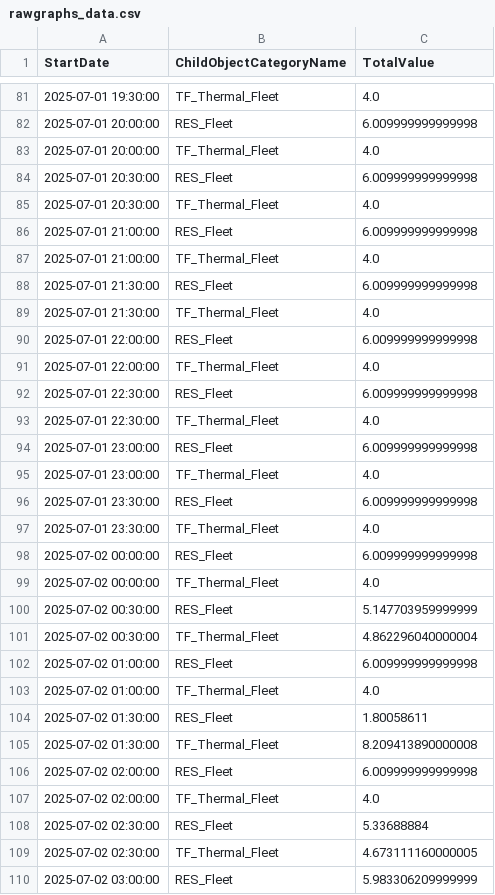
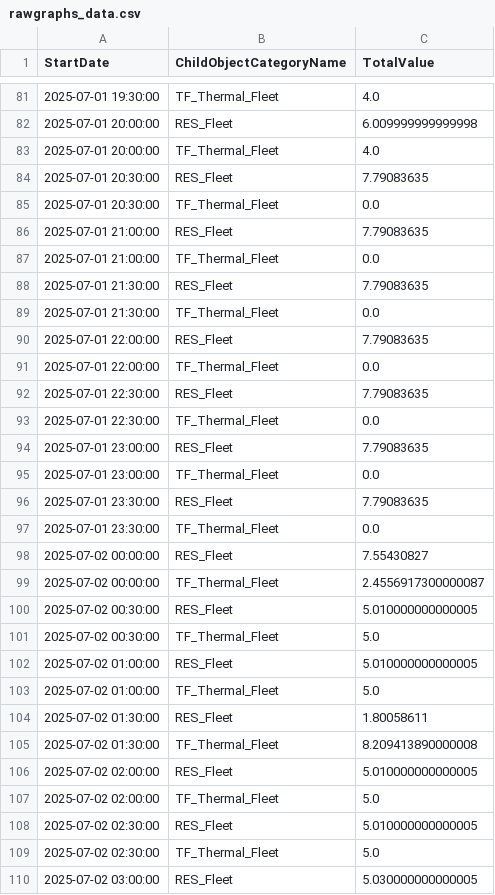
Before and after one commit to jose-sosa-EE/hackaton, a CSV file: data/rawgraphs_data.csv, drawn as a sheet; only a part is shown, gaps mark what is left out; the diff covers the shown part only.

Commit message:
chore: update rawgraphs_data.csv

```diff
--- a/data/rawgraphs_data.csv
+++ b/data/rawgraphs_data.csv
@@ -83,28 +83,28 @@ StartDate,ChildObjectCategoryName,TotalValue
 2025-07-01 20:00:00,TF_Thermal_Fleet,4.0
-2025-07-01 20:30:00,RES_Fleet,6.009999999999998
-2025-07-01 20:30:00,TF_Thermal_Fleet,4.0
-2025-07-01 21:00:00,RES_Fleet,6.009999999999998
-2025-07-01 21:00:00,TF_Thermal_Fleet,4.0
-2025-07-01 21:30:00,RES_Fleet,6.009999999999998
-2025-07-01 21:30:00,TF_Thermal_Fleet,4.0
-2025-07-01 22:00:00,RES_Fleet,6.009999999999998
-2025-07-01 22:00:00,TF_Thermal_Fleet,4.0
-2025-07-01 22:30:00,RES_Fleet,6.009999999999998
-2025-07-01 22:30:00,TF_Thermal_Fleet,4.0
-2025-07-01 23:00:00,RES_Fleet,6.009999999999998
-2025-07-01 23:00:00,TF_Thermal_Fleet,4.0
-2025-07-01 23:30:00,RES_Fleet,6.009999999999998
-2025-07-01 23:30:00,TF_Thermal_Fleet,4.0
-2025-07-02 00:00:00,RES_Fleet,6.009999999999998
-2025-07-02 00:00:00,TF_Thermal_Fleet,4.0
-2025-07-02 00:30:00,RES_Fleet,5.147703959999999
-2025-07-02 00:30:00,TF_Thermal_Fleet,4.862296040000004
-2025-07-02 01:00:00,RES_Fleet,6.009999999999998
-2025-07-02 01:00:00,TF_Thermal_Fleet,4.0
+2025-07-01 20:30:00,RES_Fleet,7.79083635
+2025-07-01 20:30:00,TF_Thermal_Fleet,0.0
+2025-07-01 21:00:00,RES_Fleet,7.79083635
+2025-07-01 21:00:00,TF_Thermal_Fleet,0.0
+2025-07-01 21:30:00,RES_Fleet,7.79083635
+2025-07-01 21:30:00,TF_Thermal_Fleet,0.0
+2025-07-01 22:00:00,RES_Fleet,7.79083635
+2025-07-01 22:00:00,TF_Thermal_Fleet,0.0
+2025-07-01 22:30:00,RES_Fleet,7.79083635
+2025-07-01 22:30:00,TF_Thermal_Fleet,0.0
+2025-07-01 23:00:00,RES_Fleet,7.79083635
+2025-07-01 23:00:00,TF_Thermal_Fleet,0.0
+2025-07-01 23:30:00,RES_Fleet,7.79083635
+2025-07-01 23:30:00,TF_Thermal_Fleet,0.0
+2025-07-02 00:00:00,RES_Fleet,7.55430827
+2025-07-02 00:00:00,TF_Thermal_Fleet,2.4556917300000087
+2025-07-02 00:30:00,RES_Fleet,5.010000000000005
+2025-07-02 00:30:00,TF_Thermal_Fleet,5.0
+2025-07-02 01:00:00,RES_Fleet,5.010000000000005
+2025-07-02 01:00:00,TF_Thermal_Fleet,5.0
 2025-07-02 01:30:00,RES_Fleet,1.80058611
 2025-07-02 01:30:00,TF_Thermal_Fleet,8.209413890000008
-2025-07-02 02:00:00,RES_Fleet,6.009999999999998
-2025-07-02 02:00:00,TF_Thermal_Fleet,4.0
-2025-07-02 02:30:00,RES_Fleet,5.33688884
-2025-07-02 02:30:00,TF_Thermal_Fleet,4.673111160000005
-2025-07-02 03:00:00,RES_Fleet,5.983306209999999
+2025-07-02 02:00:00,RES_Fleet,5.010000000000005
+2025-07-02 02:00:00,TF_Thermal_Fleet,5.0
+2025-07-02 02:30:00,RES_Fleet,5.010000000000005
+2025-07-02 02:30:00,TF_Thermal_Fleet,5.0
+2025-07-02 03:00:00,RES_Fleet,5.030000000000005
```
Also changed, not shown: 166 edited cells elsewhere in this file.
